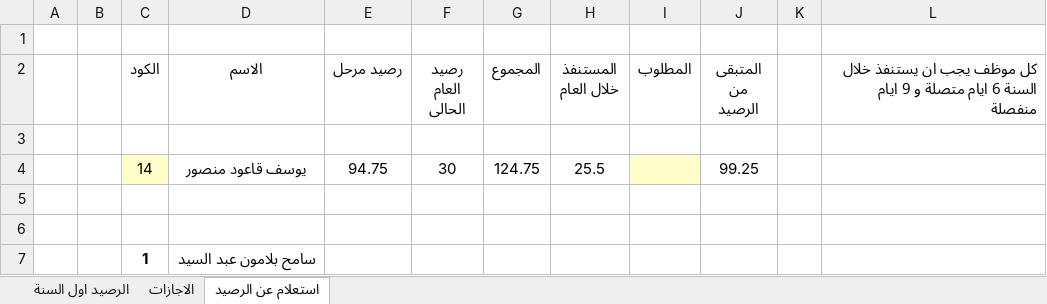
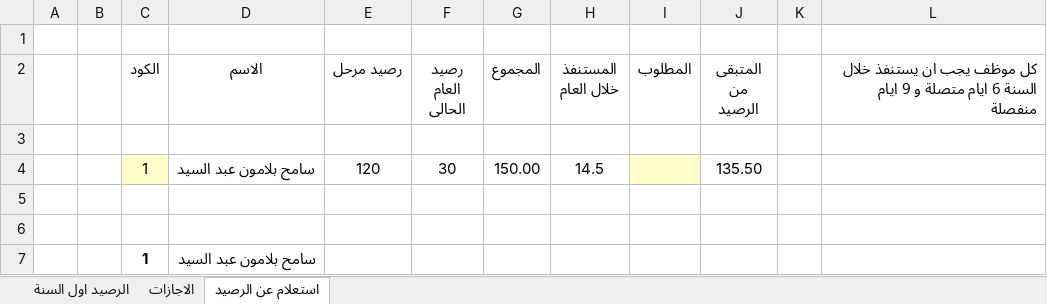
Before and after one commit to peternour/dayoffbalance, an Excel workbook: 2024/Days off_balance_Naghammadi_2024.xlsm, sheet استعلام عن الرصيد, drawn as a sheet; only a part is shown; values as stored, in another font and other column widths than the file's, no borders; removed rows and columns are numbered as before the commit, all else as after; the diff names each change by its address in the sheet, - before the commit and + after, or states it on an @@ line.

```diff
--- a/2024/Days off_balance_Naghammadi_2024.xlsm (sheet استعلام عن الرصيد)
+++ b/2024/Days off_balance_Naghammadi_2024.xlsm (sheet استعلام عن الرصيد)
-row 4:  |  | 14 | يوسف قاعود منصور | 94.75 | 30 | 124.75 | 25.5 |  | 99.25
+row 4:  |  | 1 | سامح بلامون عبد السيد | 120 | 30 | 150.00 | 14.5 |  | 135.50
```
Also changed, not shown: sheet الاجازات, sheet الرصيد اول السنة.
